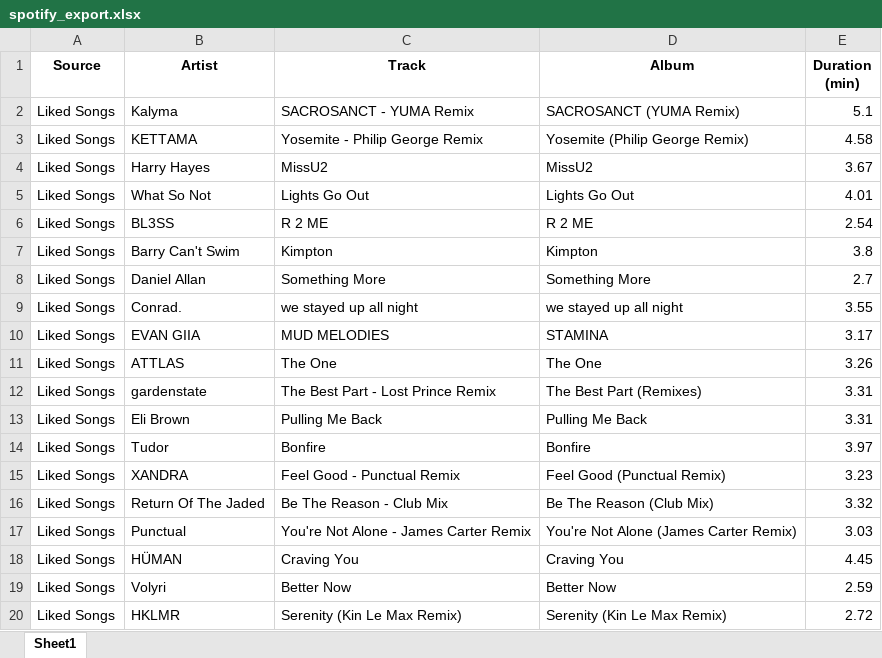
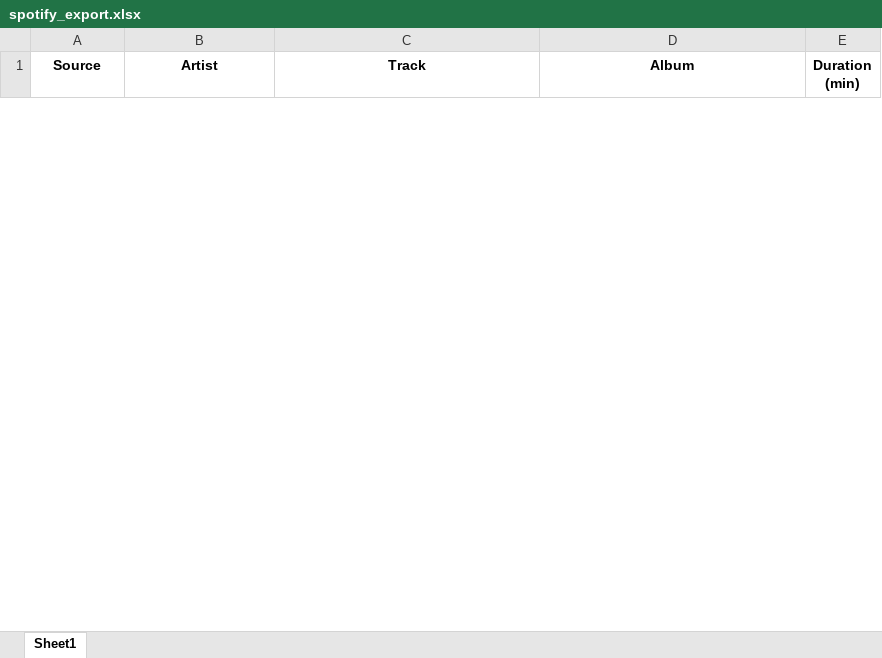
Before and after one commit to baileyvanwormer/SpotifyToPDF, an Excel workbook: backend/spotify_export.xlsx, sheet Sheet1, drawn as a sheet; only a part is shown; values as stored, in another font and other column widths than the file's, no borders; removed rows and columns are numbered as before the commit, all else as after; the diff covers the shown part only; the diff names each change by its address in the sheet, - before the commit and + after, or states it on an @@ line.

Commit message:
implemented customization before export, cookies, working as expected

```diff
--- a/backend/spotify_export.xlsx (sheet Sheet1)
+++ b/backend/spotify_export.xlsx (sheet Sheet1)
-row 2: Liked Songs | Kalyma | SACROSANCT - YUMA Remix | SACROSANCT (YUMA Remix) | 5.1
-row 3: Liked Songs | KETTAMA | Yosemite - Philip George Remix | Yosemite (Philip George Remix) | 4.58
-row 4: Liked Songs | Harry Hayes | MissU2 | MissU2 | 3.67
-row 5: Liked Songs | What So Not | Lights Go Out | Lights Go Out | 4.01
-row 6: Liked Songs | BL3SS | R 2 ME | R 2 ME | 2.54
-row 7: Liked Songs | Barry Can't Swim | Kimpton | Kimpton | 3.8
-row 8: Liked Songs | Daniel Allan | Something More | Something More | 2.7
-row 9: Liked Songs | Conrad. | we stayed up all night | we stayed up all night | 3.55
-row 10: Liked Songs | EVAN GIIA | MUD MELODIES | STAMINA | 3.17
-row 11: Liked Songs | ATTLAS | The One | The One | 3.26
-row 12: Liked Songs | gardenstate | The Best Part - Lost Prince Remix | The Best Part (Remixes) | 3.31
-row 13: Liked Songs | Eli Brown | Pulling Me Back | Pulling Me Back | 3.31
-row 14: Liked Songs | Tudor | Bonfire | Bonfire | 3.97
-row 15: Liked Songs | XANDRA | Feel Good - Punctual Remix | Feel Good (Punctual Remix) | 3.23
-row 16: Liked Songs | Return Of The Jaded | Be The Reason - Club Mix | Be The Reason (Club Mix) | 3.32
-row 17: Liked Songs | Punctual | You're Not Alone - James Carter Remix | You're Not Alone (James Carter Remix) | 3.03
-row 18: Liked Songs | HÜMAN | Craving You | Craving You | 4.45
-row 19: Liked Songs | Volyri | Better Now | Better Now | 2.59
-row 20: Liked Songs | HKLMR | Serenity (Kin Le Max Remix) | Serenity (Kin Le Max Remix) | 2.72
```
Also changed, not shown: 5 added rows and 31 removed rows elsewhere in this sheet, 13 other files.
